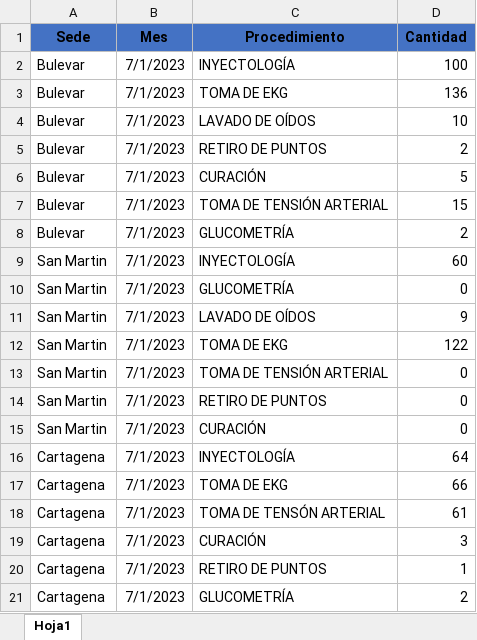
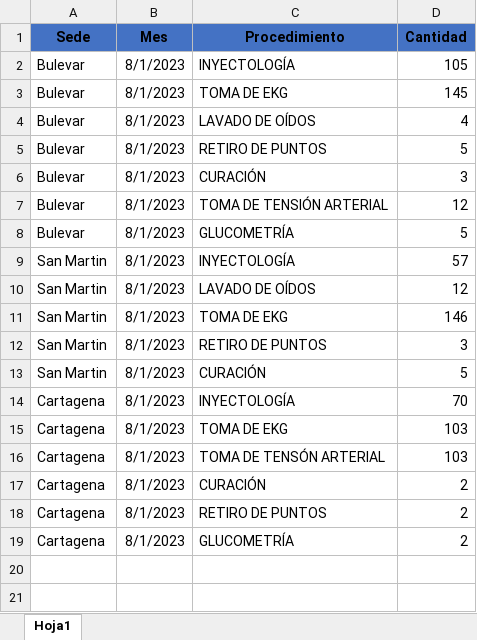
Before and after one commit to BIClinicos/airflowServer, an Excel workbook: dags/files_pami/Enfermeria.xlsx, sheet Hoja1, drawn as a sheet; values as stored, in another font and other column widths than the file's, no borders; table styles not drawn; removed rows and columns are numbered as before the commit, all else as after; the diff names each change by its address in the sheet, - before the commit and + after, or states it on an @@ line.

```diff
--- a/dags/files_pami/Enfermeria.xlsx (sheet Hoja1)
+++ b/dags/files_pami/Enfermeria.xlsx (sheet Hoja1)
-B2:B9 (Mes): 7/1/2023
+B2:B9 (Mes): 8/1/2023
-D2 (Cantidad): 100
+D2 (Cantidad): 105
-D3 (Cantidad): 136
+D3 (Cantidad): 145
-D4 (Cantidad): 10
+D4 (Cantidad): 4
-D5 (Cantidad): 2
+D5 (Cantidad): 5
-D6 (Cantidad): 5
+D6 (Cantidad): 3
-D7 (Cantidad): 15
+D7 (Cantidad): 12
-D8 (Cantidad): 2
+D8 (Cantidad): 5
-D9 (Cantidad): 60
+D9 (Cantidad): 57
-row 10: San Martin | 7/1/2023 | GLUCOMETRÍA | 0
-B10:B11 (Mes): 7/1/2023
+B10:B11 (Mes): 8/1/2023
-D10 (Cantidad): 9
+D10 (Cantidad): 12
-D11 (Cantidad): 122
+D11 (Cantidad): 146
-row 13: San Martin | 7/1/2023 | TOMA DE TENSIÓN ARTERIAL | 0
-B12:B19 (Mes): 7/1/2023
+B12:B19 (Mes): 8/1/2023
-D12 (Cantidad): 0
+D12 (Cantidad): 3
-D13 (Cantidad): 0
+D13 (Cantidad): 5
-D14 (Cantidad): 64
+D14 (Cantidad): 70
-D15 (Cantidad): 66
+D15 (Cantidad): 103
-D16 (Cantidad): 61
+D16 (Cantidad): 103
-D17 (Cantidad): 3
+D17 (Cantidad): 2
-D18 (Cantidad): 1
+D18 (Cantidad): 2
```
Also changed, not shown: dags/files_pami/Instalada.xlsx, dags/files_pami/SabanaCartagena.xlsx, 20 other files.
